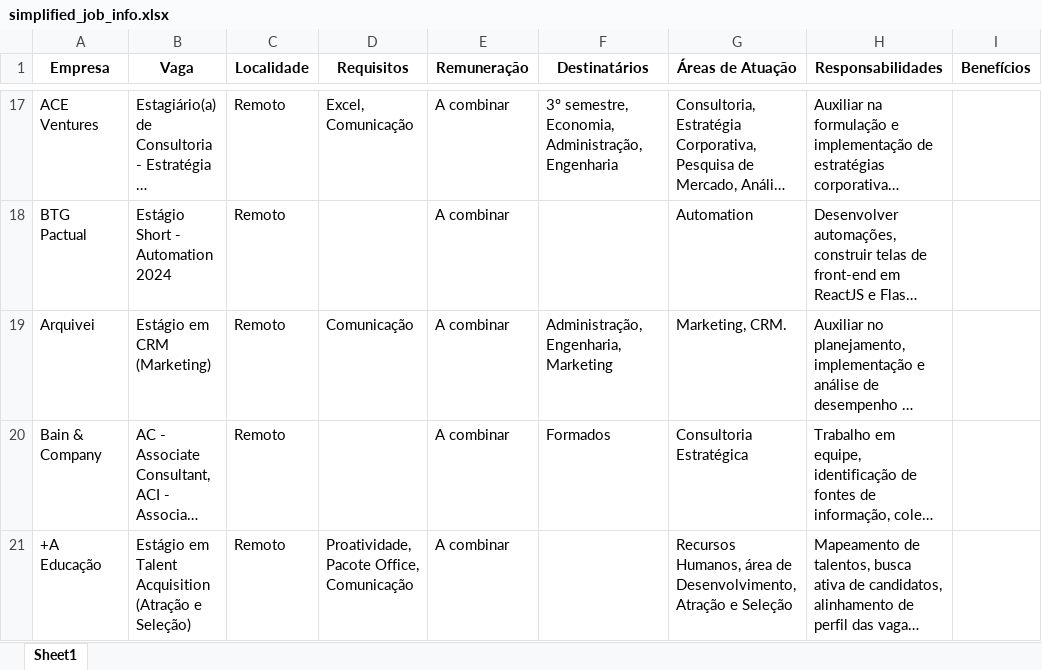
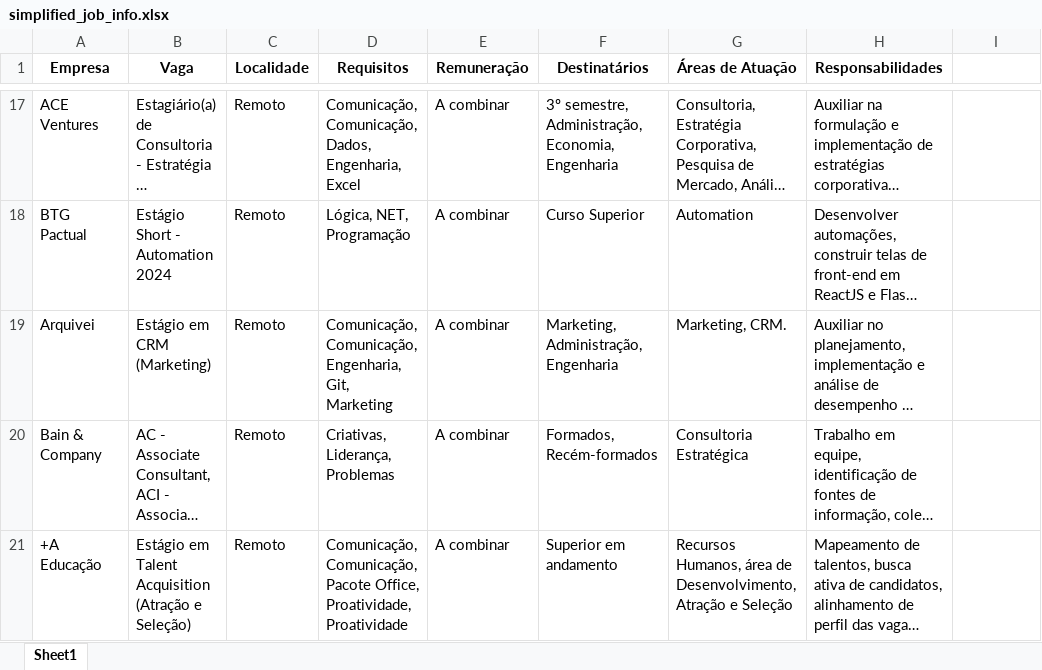
Before and after one commit to denilsonsoares/CHATBOT_CEE, an Excel workbook: simplified_job_info.xlsx, sheet Sheet1, drawn as a sheet; only a part is shown, gaps mark what is left out; long unchanged cells end in …; values as stored, in another font and other column widths than the file's, no borders; the diff covers the shown part only; the diff names each change by its address in the sheet, - before the commit and + after, or states it on an @@ line.

```diff
--- a/simplified_job_info.xlsx (sheet Sheet1)
+++ b/simplified_job_info.xlsx (sheet Sheet1)
-I1: Benefícios
+I1: (empty)
-D17 (Requisitos): Excel, Comunicação
+D17 (Requisitos): Comunicação, Comunicação, Dados, Engenharia, Excel
-F17 (Destinatários): 3º semestre, Economia, Administração, Engenharia
+F17 (Destinatários): 3º semestre, Administração, Economia, Engenharia
-D18 (Requisitos): (empty)
+D18 (Requisitos): Lógica, NET, Programação
-F18 (Destinatários): (empty)
+F18 (Destinatários): Curso Superior
-D19 (Requisitos): Comunicação
+D19 (Requisitos): Comunicação, Comunicação, Engenharia, Git, Marketing
-F19 (Destinatários): Administração, Engenharia, Marketing
+F19 (Destinatários): Marketing, Administração, Engenharia
-D20 (Requisitos): (empty)
+D20 (Requisitos): Criativas, Liderança, Problemas
-F20 (Destinatários): Formados
+F20 (Destinatários): Formados, Recém-formados
-D21 (Requisitos): Proatividade, Pacote Office, Comunicação
+D21 (Requisitos): Comunicação, Comunicação, Pacote Office, Proatividade, Proatividade
-F21 (Destinatários): (empty)
+F21 (Destinatários): Superior em andamento
```
Also changed, not shown: 39 edited cells elsewhere in this sheet, keywords.xlsx, 1 other file.
